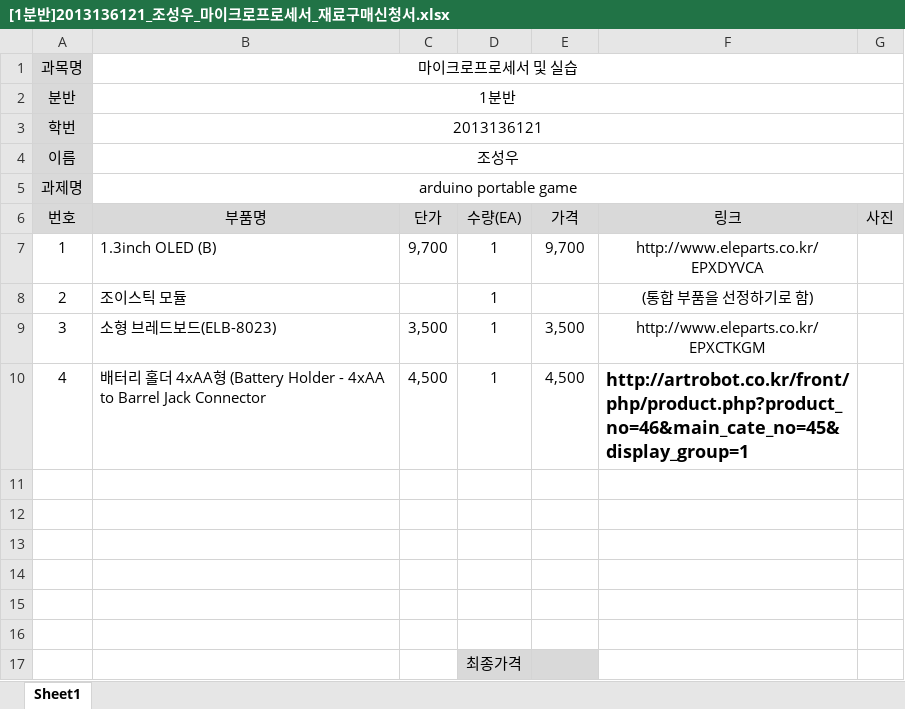
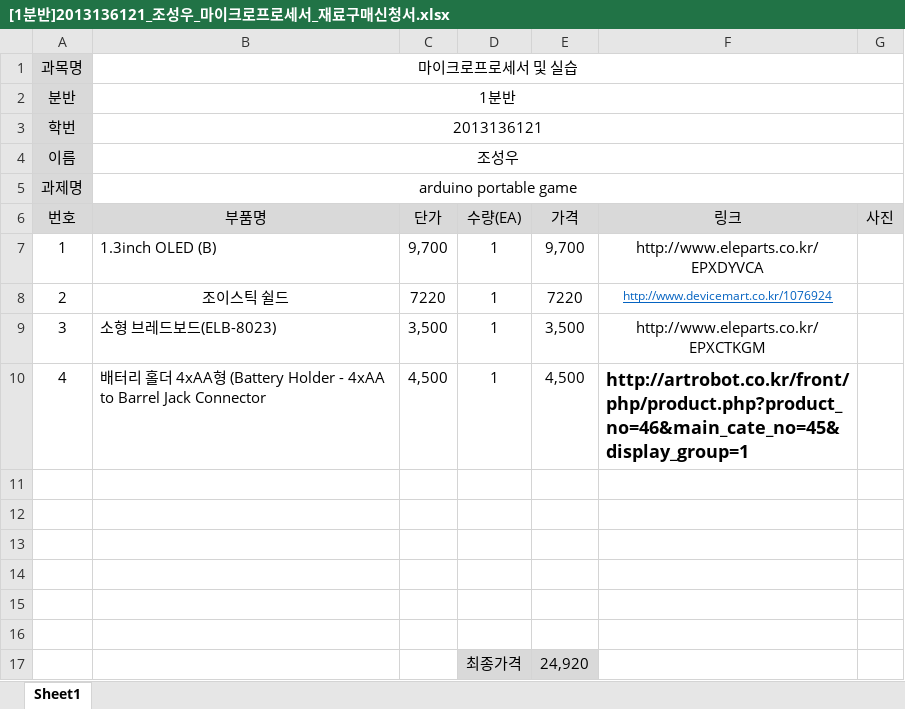
Before and after one commit to kutmicro/2013136121, an Excel workbook: [1분반]2013136121_조성우_마이크로프로세서_재료구매신청서.xlsx, sheet Sheet1, drawn as a sheet; values as stored, in another font and other column widths than the file's, no borders; the diff names each change by its address in the sheet, - before the commit and + after, or states it on an @@ line.

Commit message:
재료 구매 업데이트

```diff
--- a/[1분반]2013136121_조성우_마이크로프로세서_재료구매신청서.xlsx (sheet Sheet1)
+++ b/[1분반]2013136121_조성우_마이크로프로세서_재료구매신청서.xlsx (sheet Sheet1)
-B8 (부품명): 조이스틱 모듈
+B8 (부품명): 조이스틱 쉴드
-B8 alignment: left
+B8 alignment: center
-C8 (단가): (empty)
+C8 (단가): 7220
-E8 (가격): (empty)
+E8 (가격): 7220
-F8 (링크): (통합 부품을 선정하기로 함)
+F8 (링크): http://www.devicemart.co.kr/1076924
@@ F8 underline: off → on, text colour: black → #0563C1, text size: smaller @@
-E17 (가격): (empty)
+E17 (가격): 24,920
```
